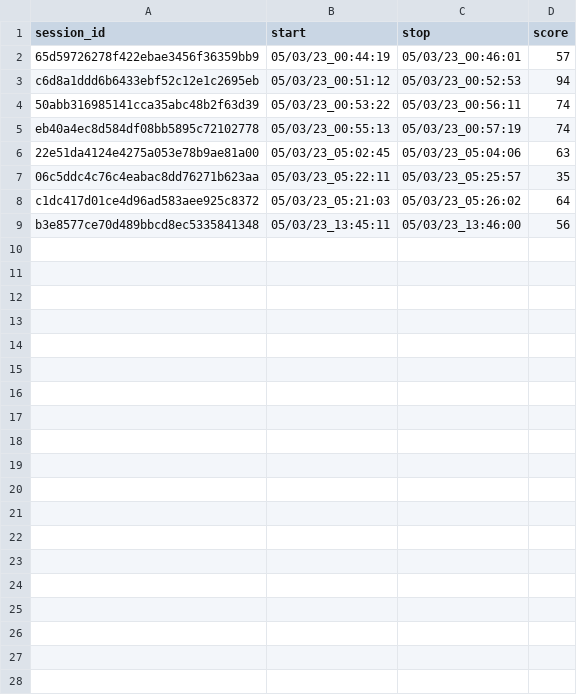
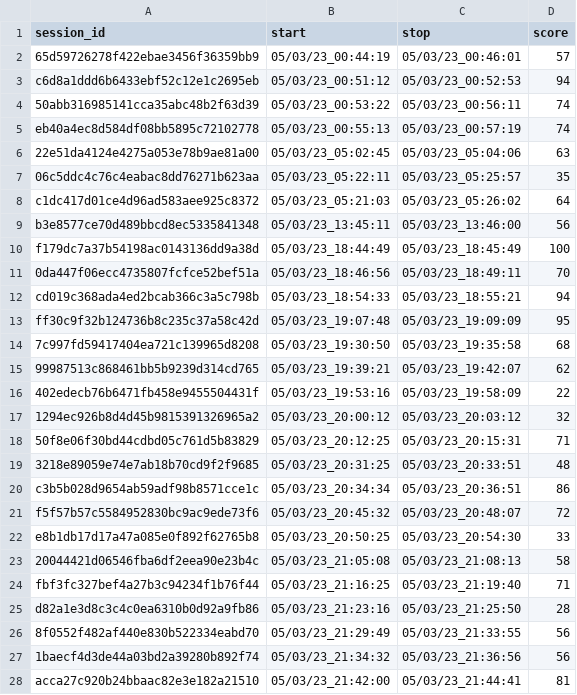
Before and after one commit to nathanielyoon/apda_purity_test, a CSV file: scores.csv, drawn as a sheet; only a part is shown; the diff covers the shown part only.

Commit message:
fixed a decimal thingy and the file path for the host, and updated the scores

```diff
--- a/scores.csv
+++ b/scores.csv
@@ -9 +9,20 @@ c1dc417d01ce4d96ad583aee925c8372,05/03/23_05:21:03,05/03/23_05:26:02,64
 b3e8577ce70d489bbcd8ec5335841348,05/03/23_13:45:11,05/03/23_13:46:00,56
+f179dc7a37b54198ac0143136dd9a38d,05/03/23_18:44:49,05/03/23_18:45:49,100
+0da447f06ecc4735807fcfce52bef51a,05/03/23_18:46:56,05/03/23_18:49:11,70
+cd019c368ada4ed2bcab366c3a5c798b,05/03/23_18:54:33,05/03/23_18:55:21,94
+ff30c9f32b124736b8c235c37a58c42d,05/03/23_19:07:48,05/03/23_19:09:09,95
+7c997fd59417404ea721c139965d8208,05/03/23_19:30:50,05/03/23_19:35:58,68
+99987513c868461bb5b9239d314cd765,05/03/23_19:39:21,05/03/23_19:42:07,62
+402edecb76b6471fb458e9455504431f,05/03/23_19:53:16,05/03/23_19:58:09,22
+1294ec926b8d4d45b9815391326965a2,05/03/23_20:00:12,05/03/23_20:03:12,32
+50f8e06f30bd44cdbd05c761d5b83829,05/03/23_20:12:25,05/03/23_20:15:31,71
+3218e89059e74e7ab18b70cd9f2f9685,05/03/23_20:31:25,05/03/23_20:33:51,48
+c3b5b028d9654ab59adf98b8571cce1c,05/03/23_20:34:34,05/03/23_20:36:51,86
+f5f57b57c5584952830bc9ac9ede73f6,05/03/23_20:45:32,05/03/23_20:48:07,72
+e8b1db17d17a47a085e0f892f62765b8,05/03/23_20:50:25,05/03/23_20:54:30,33
+20044421d06546fba6df2eea90e23b4c,05/03/23_21:05:08,05/03/23_21:08:13,58
+fbf3fc327bef4a27b3c94234f1b76f44,05/03/23_21:16:25,05/03/23_21:19:40,71
+d82a1e3d8c3c4c0ea6310b0d92a9fb86,05/03/23_21:23:16,05/03/23_21:25:50,28
+8f0552f482af440e830b522334eabd70,05/03/23_21:29:49,05/03/23_21:33:55,56
+1baecf4d3de44a03bd2a39280b892f74,05/03/23_21:34:32,05/03/23_21:36:56,56
+acca27c920b24bbaac82e3e182a21510,05/03/23_21:42:00,05/03/23_21:44:41,81
```
Also changed, not shown: 21 added rows elsewhere in this file, 1 other file.
